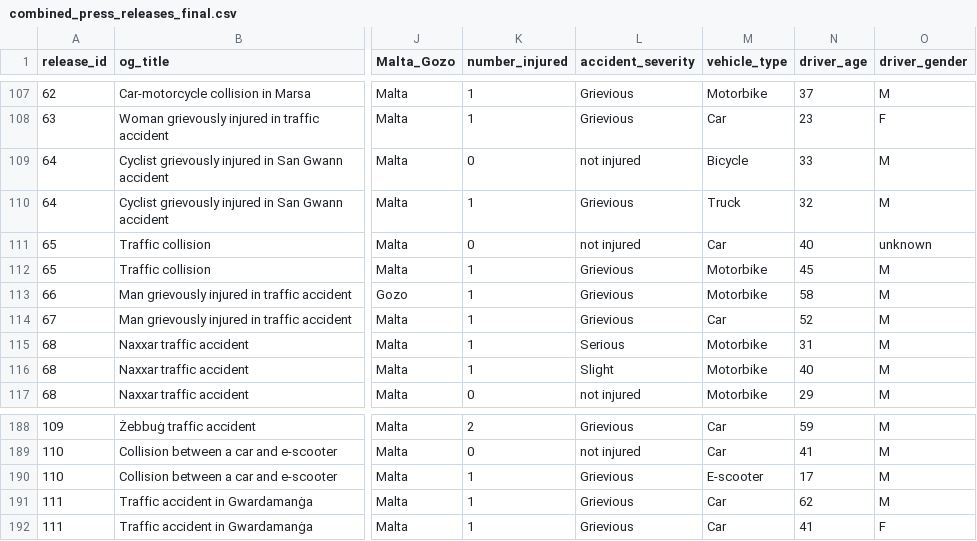
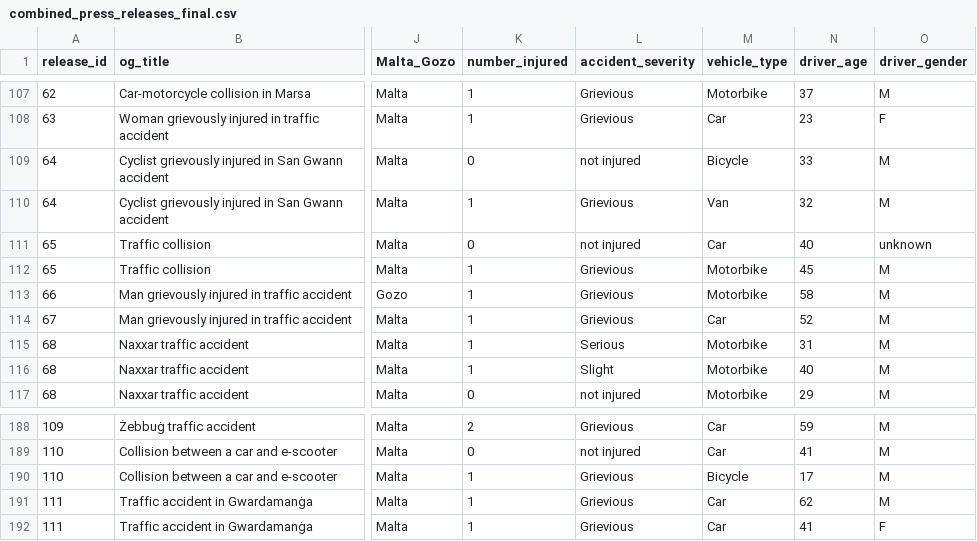
Before and after one commit to michael-vella/ics5110-assignment, a CSV file: data/staging/combined_press_releases_final.csv (was data/processed/combined_press_releases_final.csv), drawn as a sheet; only a part is shown, gaps mark what is left out; the diff names each change by its address in the sheet, - before the commit and + after, or states it on an @@ line.

```diff
--- a/data/processed/combined_press_releases_final.csv
+++ b/data/staging/combined_press_releases_final.csv
-M110 (vehicle_type): Truck
+M110 (vehicle_type): Van
-M190 (vehicle_type): E-scooter
+M190 (vehicle_type): Bicycle
```
Also changed, not shown: 3 other files.
